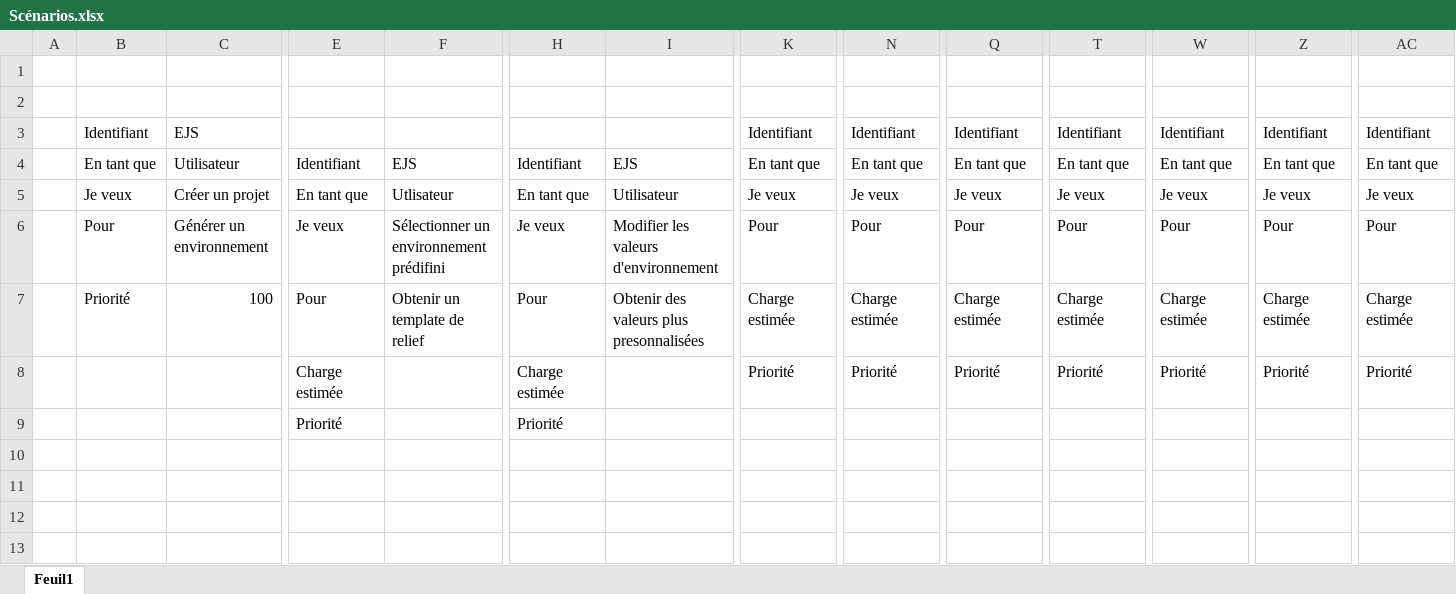
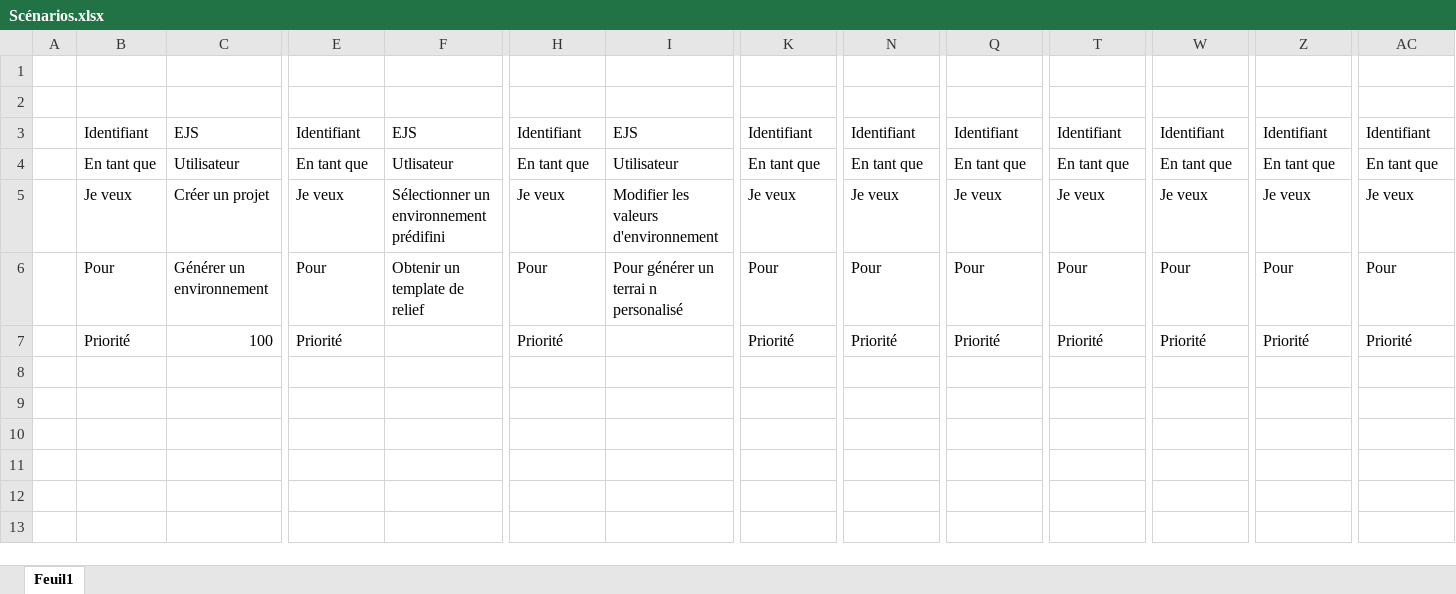
Before and after one commit to EmmanuelJanssens/Projet-ProgWEB, an Excel workbook: Use cases et scénarios/Scénarios.xlsx, sheet Feuil1, drawn as a sheet; only a part is shown, gaps mark what is left out; the shorter side is filled out with more unchanged rows; values as stored, in another font and other column widths than the file's, no cell formats; removed rows and columns are numbered as before the commit, all else as after; rows hold the shown columns only; the diff names each change by its address in the sheet, - before the commit and + after, or states it on an @@ line.

```diff
--- a/Use cases et scénarios/Scénarios.xlsx (sheet Feuil1)
+++ b/Use cases et scénarios/Scénarios.xlsx (sheet Feuil1)
-E3: (empty)
+E3: Identifiant
-F3: (empty)
+F3: EJS
-H3: (empty)
+H3: Identifiant
-I3: (empty)
+I3: EJS
-E4: Identifiant
+E4: En tant que
-F4: EJS
+F4: Utlisateur
-H4: Identifiant
+H4: En tant que
-I4: EJS
+I4: Utilisateur
-E5: En tant que
+E5: Je veux
-F5: Utlisateur
+F5: Sélectionner un environnement prédifini
-H5: En tant que
+H5: Je veux
-I5: Utilisateur
+I5: Modifier les valeurs d'environnement
-E6: Je veux
+E6: Pour
-F6: Sélectionner un environnement prédifini
+F6: Obtenir un template de relief
-H6: Je veux
+H6: Pour
-I6: Modifier les valeurs d'environnement
+I6: Pour générer un terrai n personalisé
-row 7:  | Priorité | 100 | Pour | Obtenir un template de relief | Pour | Obtenir des valeurs plus presonnalisées | Charge estimée | Charge estimée | Charge estimée | Charge estimée | Charge estimée | Charge estimée | Charge estimée
-B7: (empty)
+B7: Priorité
-C7: (empty)
+C7: 100
-E7: Charge estimée
+E7: Priorité
-H7: Charge estimée
+H7: Priorité
-row 8:  |  |  | Priorité |  | Priorité
+row 8: (empty)
```
Also changed, not shown: cell formats, Journal de travail.xlsx, 4 other files.
